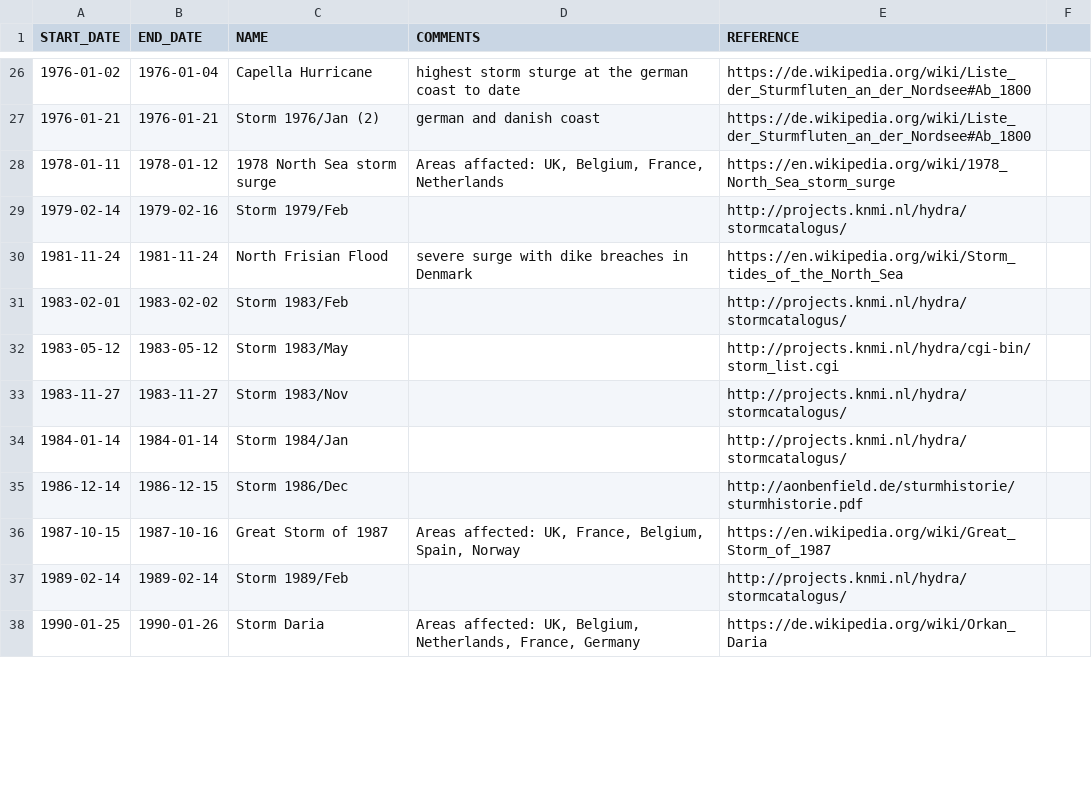
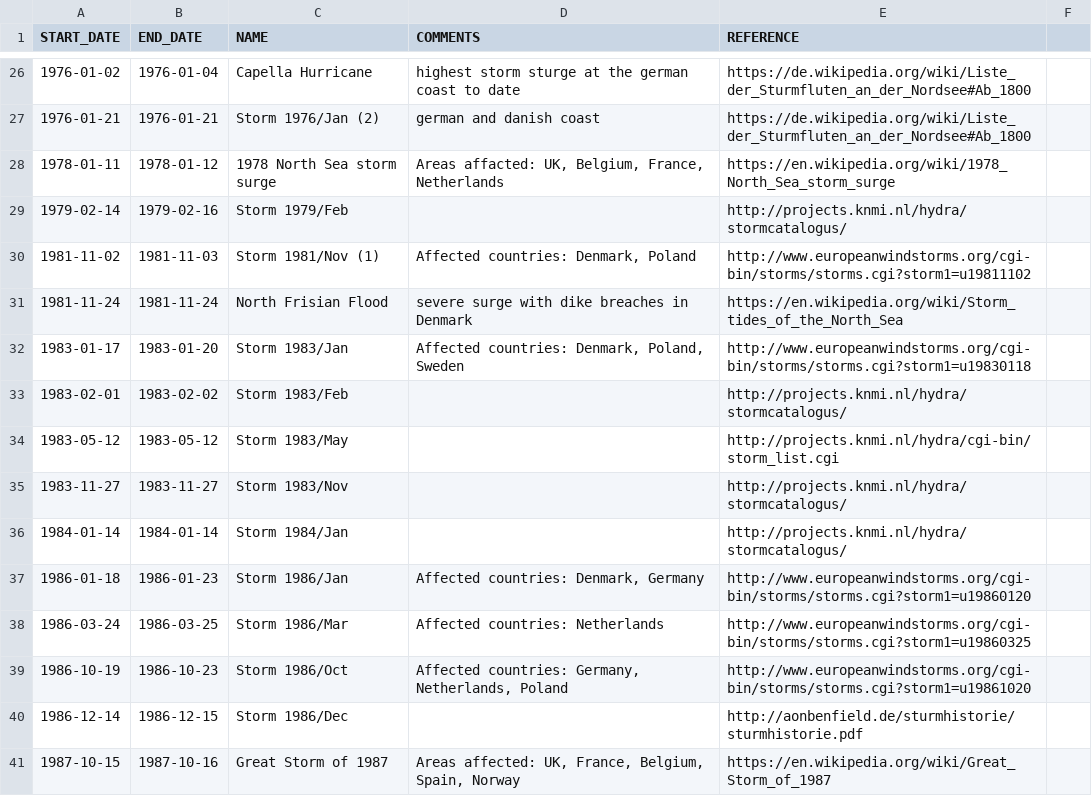
Before and after one commit to cvjena/libmaxdiv, a CSV file: experiments/coastdat/historic_storms.csv, drawn as a sheet; only a part is shown, gaps mark what is left out; the shorter side is filled out with more unchanged rows; the diff covers the shown part only.

Commit message:
Updated database of historic storms

```diff
--- a/experiments/coastdat/historic_storms.csv
+++ b/experiments/coastdat/historic_storms.csv
@@ -29,3 +29,5 @@ START_DATE	END_DATE	NAME	COMMENTS	REFERENCE
 1979-02-14	1979-02-16	Storm 1979/Feb		http://projects.knmi.nl/hydra/stormcatalogus/
+1981-11-02	1981-11-03	Storm 1981/Nov (1)	Affected countries: Denmark, Poland	http://www.europeanwindstorms.org/cgi-bin/storms/storms.cgi?storm1=u19811102
 1981-11-24	1981-11-24	North Frisian Flood	severe surge with dike breaches in Denmark	https://en.wikipedia.org/wiki/Storm_tides_of_the_North_Sea
+1983-01-17	1983-01-20	Storm 1983/Jan	Affected countries: Denmark, Poland, Sweden	http://www.europeanwindstorms.org/cgi-bin/storms/storms.cgi?storm1=u19830118
 1983-02-01	1983-02-02	Storm 1983/Feb		http://projects.knmi.nl/hydra/stormcatalogus/
@@ -34,2 +36,5 @@ START_DATE	END_DATE	NAME	COMMENTS	REFERENCE
 1984-01-14	1984-01-14	Storm 1984/Jan		http://projects.knmi.nl/hydra/stormcatalogus/
+1986-01-18	1986-01-23	Storm 1986/Jan	Affected countries: Denmark, Germany	http://www.europeanwindstorms.org/cgi-bin/storms/storms.cgi?storm1=u19860120
+1986-03-24	1986-03-25	Storm 1986/Mar	Affected countries: Netherlands	http://www.europeanwindstorms.org/cgi-bin/storms/storms.cgi?storm1=u19860325
+1986-10-19	1986-10-23	Storm 1986/Oct	Affected countries: Germany, Netherlands, Poland	http://www.europeanwindstorms.org/cgi-bin/storms/storms.cgi?storm1=u19861020
 1986-12-14	1986-12-15	Storm 1986/Dec		http://aonbenfield.de/sturmhistorie/sturmhistorie.pdf
```
Also changed, not shown: 14 added rows, 1 removed row and 7 edited cells elsewhere in this file.
